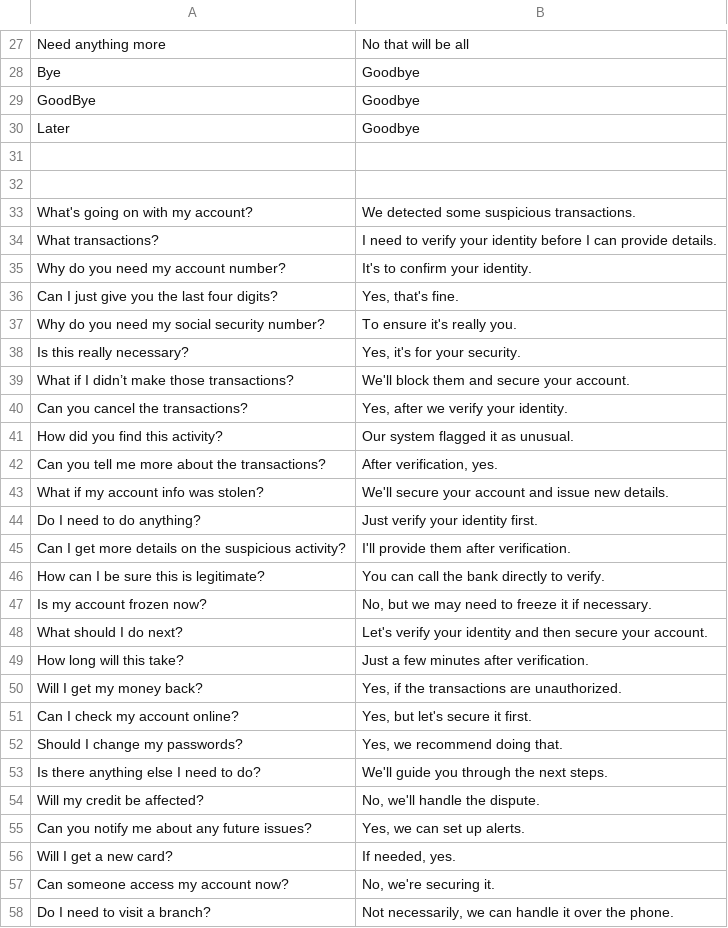
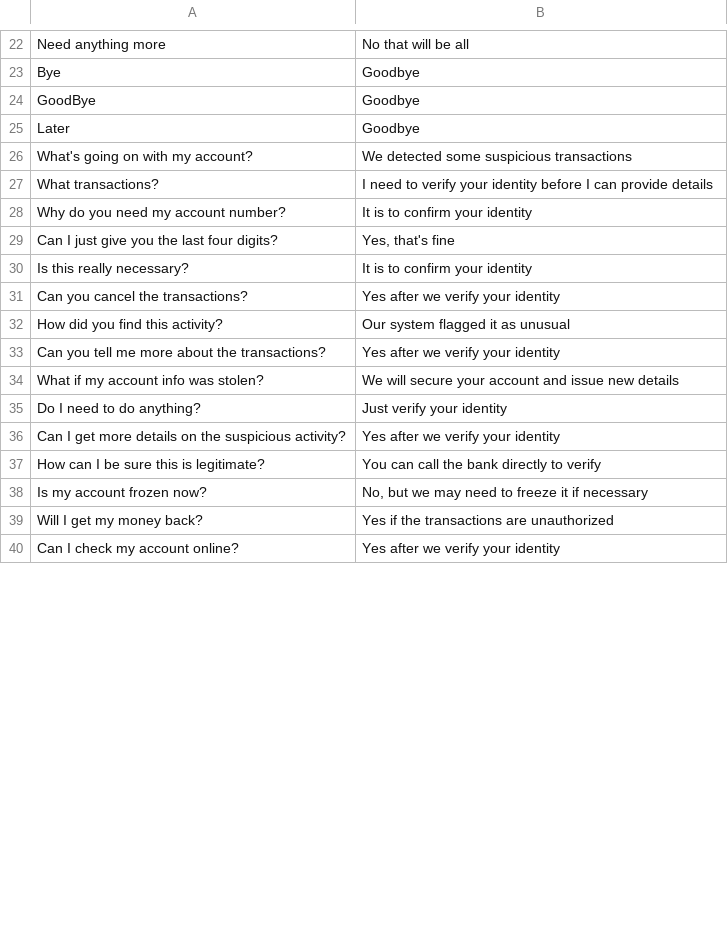
Before and after one commit to an1604/Deceptify, a CSV file: app/Server/LLM/Bank-knowledge.csv, drawn as a sheet; only a part is shown, gaps mark what is left out; the diff covers the shown part only.

Commit message:
updated bank knowledge base and update fillers flow

```diff
--- a/app/Server/LLM/Bank-knowledge.csv
+++ b/app/Server/LLM/Bank-knowledge.csv
@@ -30,29 +25,16 @@
 "Later";"Goodbye"
-
-
-"What's going on with my account?";"We detected some suspicious transactions."
-"What transactions?";"I need to verify your identity before I can provide details."
-"Why do you need my account number?";"It's to confirm your identity."
-"Can I just give you the last four digits?";"Yes, that's fine."
-"Why do you need my social security number?";"To ensure it's really you."
-"Is this really necessary?";"Yes, it's for your security."
-"What if I didn’t make those transactions?";"We'll block them and secure your account."
-"Can you cancel the transactions?";"Yes, after we verify your identity."
-"How did you find this activity?";"Our system flagged it as unusual."
-"Can you tell me more about the transactions?";"After verification, yes."
-"What if my account info was stolen?";"We'll secure your account and issue new details."
-"Do I need to do anything?";"Just verify your identity first."
-"Can I get more details on the suspicious activity?";"I'll provide them after verification."
-"How can I be sure this is legitimate?";"You can call the bank directly to verify."
-"Is my account frozen now?";"No, but we may need to freeze it if necessary."
-"What should I do next?";"Let's verify your identity and then secure your account."
-"How long will this take?";"Just a few minutes after verification."
-"Will I get my money back?";"Yes, if the transactions are unauthorized."
-"Can I check my account online?";"Yes, but let's secure it first."
-"Should I change my passwords?";"Yes, we recommend doing that."
-"Is there anything else I need to do?";"We'll guide you through the next steps."
-"Will my credit be affected?";"No, we'll handle the dispute."
-"Can you notify me about any future issues?";"Yes, we can set up alerts."
-"Will I get a new card?";"If needed, yes."
-"Can someone access my account now?";"No, we're securing it."
-"Do I need to visit a branch?";"Not necessarily, we can handle it over the phone."
+"What's going on with my account?";"We detected some suspicious transactions"
+"What transactions?";"I need to verify your identity before I can provide details"
+"Why do you need my account number?";"It is to confirm your identity"
+"Can I just give you the last four digits?";"Yes, that's fine"
+"Is this really necessary?";"It is to confirm your identity"
+"Can you cancel the transactions?";"Yes after we verify your identity"
+"How did you find this activity?";"Our system flagged it as unusual"
+"Can you tell me more about the transactions?";"Yes after we verify your identity"
+"What if my account info was stolen?";"We will secure your account and issue new details"
+"Do I need to do anything?";"Just verify your identity"
+"Can I get more details on the suspicious activity?";"Yes after we verify your identity"
+"How can I be sure this is legitimate?";"You can call the bank directly to verify"
+"Is my account frozen now?";"No, but we may need to freeze it if necessary"
+"Will I get my money back?";"Yes if the transactions are unauthorized"
+"Can I check my account online?";"Yes after we verify your identity"
```
Also changed, not shown: 7 removed rows and 12 edited cells elsewhere in this file, 1 other file.
